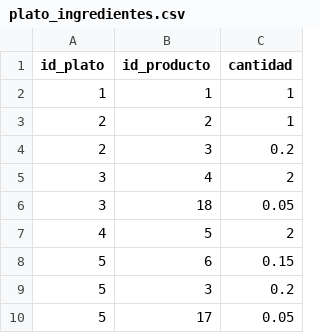
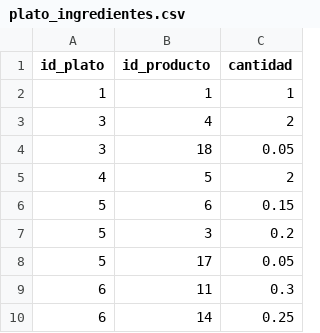
Before and after one commit to sayaxxx/hotelAndino, a CSV file: data/plato_ingredientes.csv, drawn as a sheet; only a part is shown; the shorter side is filled out with more unchanged rows.

```diff
--- a/data/plato_ingredientes.csv
+++ b/data/plato_ingredientes.csv
@@ -2,4 +2,2 @@ id_plato,id_producto,cantidad
 1,1,1
-2,2,1
-2,3,0.2
 3,4,2
```
Also changed, not shown: data/platos.csv, 6 other files.
